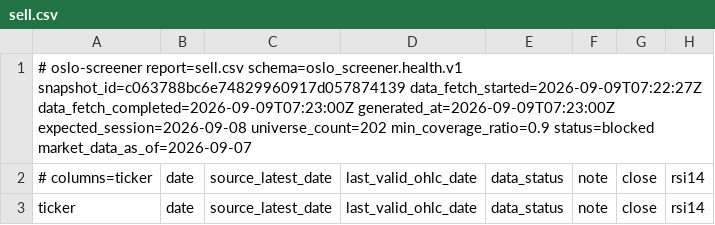
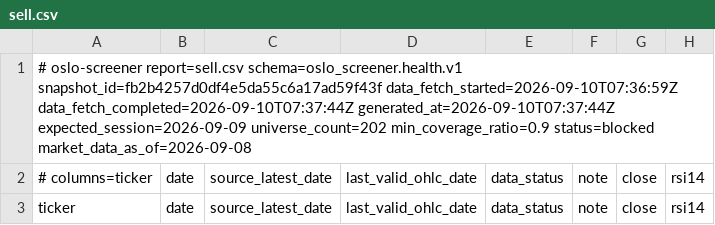
Before and after one commit to keresell-coder/oslo-screener, a CSV file: sell.csv, drawn as a sheet; only a part is shown; the diff names each change by its address in the sheet, - before the commit and + after, or states it on an @@ line.

```diff
--- a/sell.csv
+++ b/sell.csv
-A1: …report=sell.csv schema=oslo_screener.health.v1 snapshot_id=c063788bc6e74829960917d057874139 data_fetch_started=2026-09-09T07:22:27Z data_fetch_completed=2026-09-09T07:23:00Z generated_at=2026-09-09T07:23:00Z expected_session=2026-09-08 universe_count=202 min_coverage_ratio=0.9 status=blocked market_data_as_of=2026-09-07
+A1: …report=sell.csv schema=oslo_screener.health.v1 snapshot_id=fb2b4257d0df4e5da55c6a17ad59f43f data_fetch_started=2026-09-10T07:36:59Z data_fetch_completed=2026-09-10T07:37:44Z generated_at=2026-09-10T07:37:44Z expected_session=2026-09-09 universe_count=202 min_coverage_ratio=0.9 status=blocked market_data_as_of=2026-09-08
```
Also changed, not shown: buy.csv, signals_only.csv, 6 other files.
